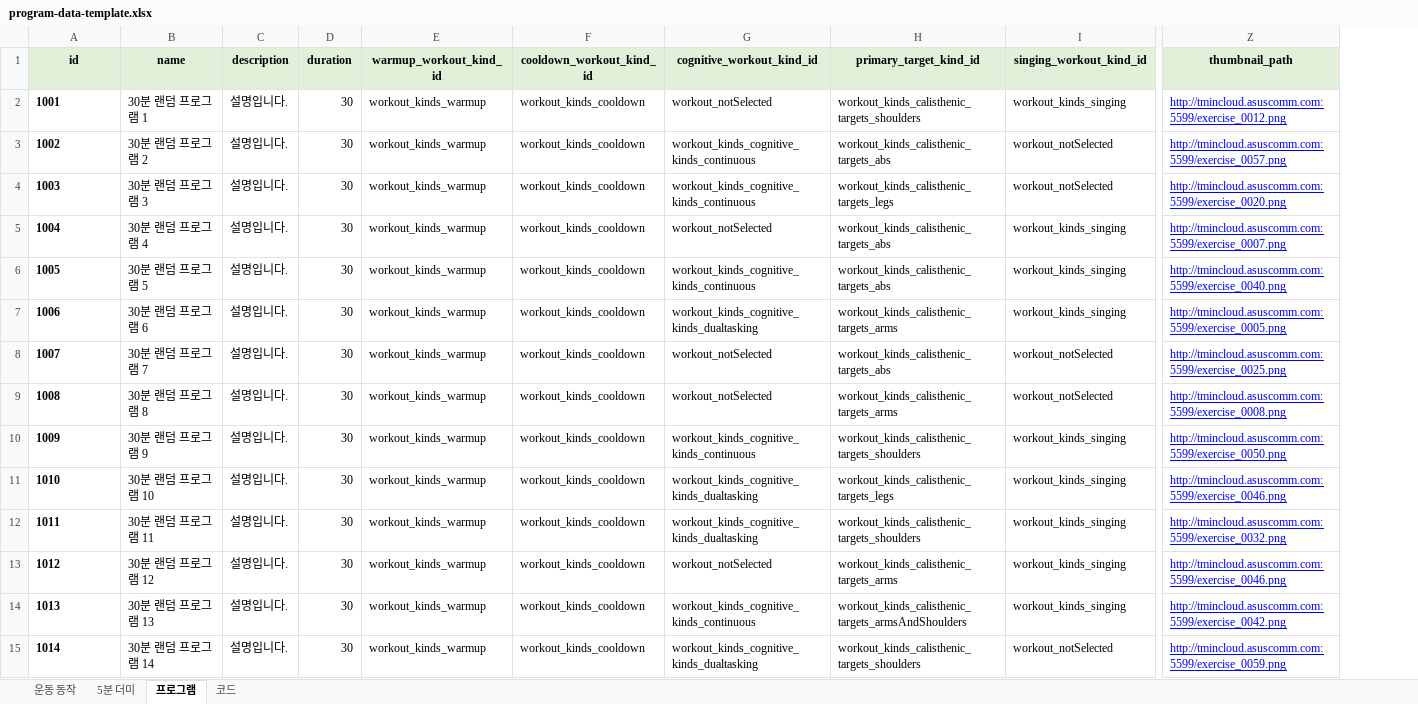
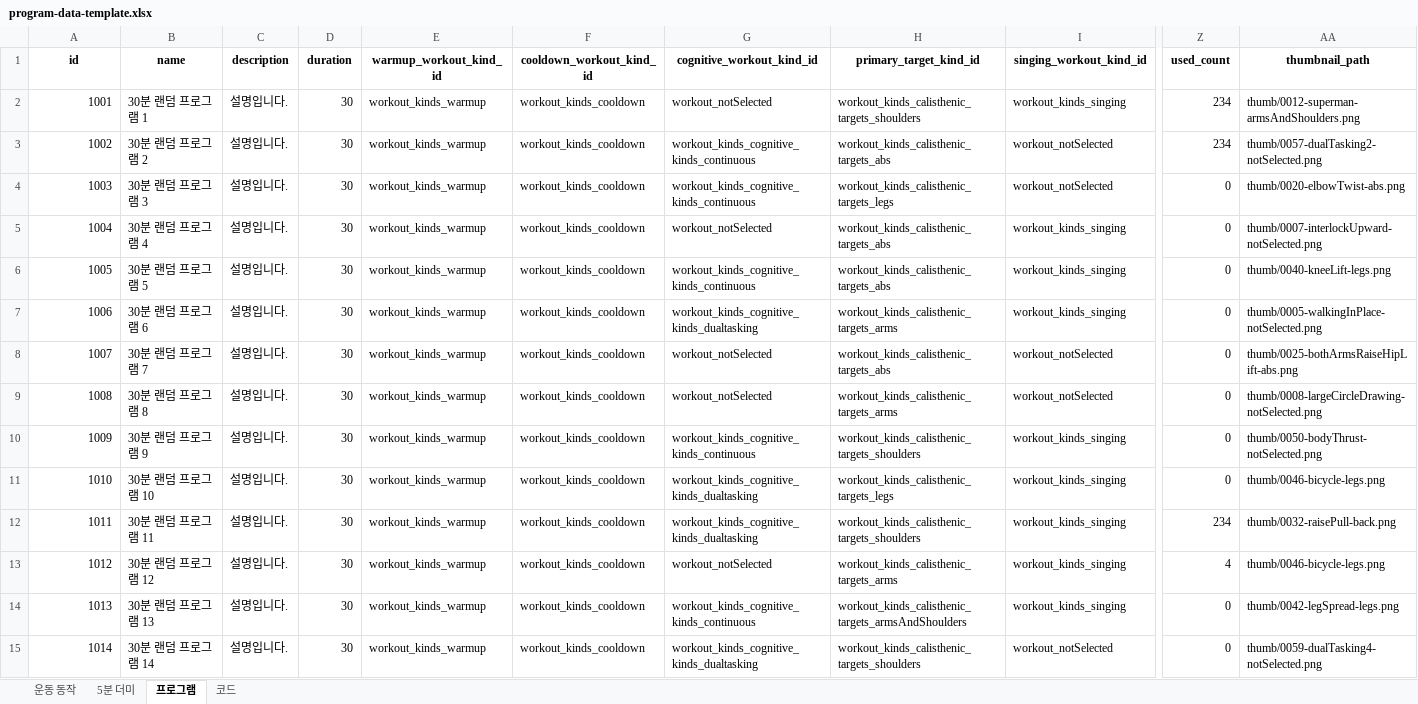
Before and after one commit to Team-Senifit/was, an Excel workbook: was/src/main/resources/program-data-template.xlsx, sheet 프로그램, drawn as a sheet; only a part is shown, gaps mark what is left out; values as stored, in another font and other column widths than the file's, no borders; addresses are those after the commit; the diff covers the shown part only; the diff names each change by its address in the sheet, - before the commit and + after, or states it on an @@ line.

Commit message:
MLFM-72 feature: program시트 used_count 추가 및 url주소 업데이트

```diff
--- a/was/src/main/resources/program-data-template.xlsx (sheet 프로그램)
+++ b/was/src/main/resources/program-data-template.xlsx (sheet 프로그램)
+column Z (used_count), rows 2-15: 234 | 234 | 0 | 0 | 0 | 0 | 0 | 0 | 0 | 0 | 234 | 4 | 0 | 0
-A1:I1 fill: #E2EFD9
+A1:I1 fill: none
-AA1 fill: #E2EFD9
+AA1 fill: none
@@ A2:A15 bold: on → off, alignment: left → right @@
-AA2 (thumbnail_path): http://tmincloud.asuscomm.com:5599/exercise_0012.png
+AA2 (thumbnail_path): thumb/0012-superman-armsAndShoulders.png
@@ AA2:AA15 underline: on → off, text colour: #0000FF → black @@
-AA3 (thumbnail_path): http://tmincloud.asuscomm.com:5599/exercise_0057.png
+AA3 (thumbnail_path): thumb/0057-dualTasking2-notSelected.png
-AA4 (thumbnail_path): http://tmincloud.asuscomm.com:5599/exercise_0020.png
+AA4 (thumbnail_path): thumb/0020-elbowTwist-abs.png
-AA5 (thumbnail_path): http://tmincloud.asuscomm.com:5599/exercise_0007.png
+AA5 (thumbnail_path): thumb/0007-interlockUpward-notSelected.png
-AA6 (thumbnail_path): http://tmincloud.asuscomm.com:5599/exercise_0040.png
+AA6 (thumbnail_path): thumb/0040-kneeLift-legs.png
-AA7 (thumbnail_path): http://tmincloud.asuscomm.com:5599/exercise_0005.png
+AA7 (thumbnail_path): thumb/0005-walkingInPlace-notSelected.png
-AA8 (thumbnail_path): http://tmincloud.asuscomm.com:5599/exercise_0025.png
+AA8 (thumbnail_path): thumb/0025-bothArmsRaiseHipLift-abs.png
-AA9 (thumbnail_path): http://tmincloud.asuscomm.com:5599/exercise_0008.png
+AA9 (thumbnail_path): thumb/0008-largeCircleDrawing-notSelected.png
-AA10 (thumbnail_path): http://tmincloud.asuscomm.com:5599/exercise_0050.png
+AA10 (thumbnail_path): thumb/0050-bodyThrust-notSelected.png
-AA11 (thumbnail_path): http://tmincloud.asuscomm.com:5599/exercise_0046.png
+AA11 (thumbnail_path): thumb/0046-bicycle-legs.png
-AA12 (thumbnail_path): http://tmincloud.asuscomm.com:5599/exercise_0032.png
+AA12 (thumbnail_path): thumb/0032-raisePull-back.png
-AA13 (thumbnail_path): http://tmincloud.asuscomm.com:5599/exercise_0046.png
+AA13 (thumbnail_path): thumb/0046-bicycle-legs.png
-AA14 (thumbnail_path): http://tmincloud.asuscomm.com:5599/exercise_0042.png
+AA14 (thumbnail_path): thumb/0042-legSpread-legs.png
-AA15 (thumbnail_path): http://tmincloud.asuscomm.com:5599/exercise_0059.png
+AA15 (thumbnail_path): thumb/0059-dualTasking4-notSelected.png
```
Also changed, not shown: 114 edited cells and cell formats elsewhere in this sheet, sheet 운동 동작.
